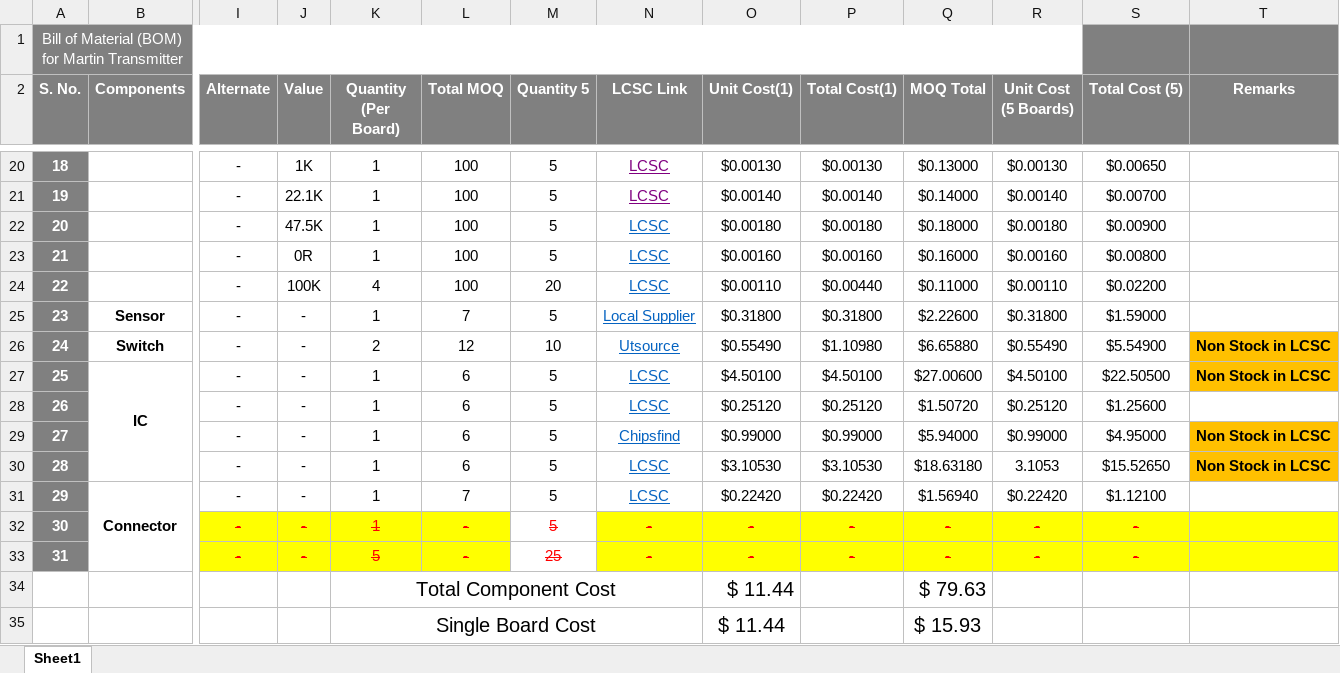
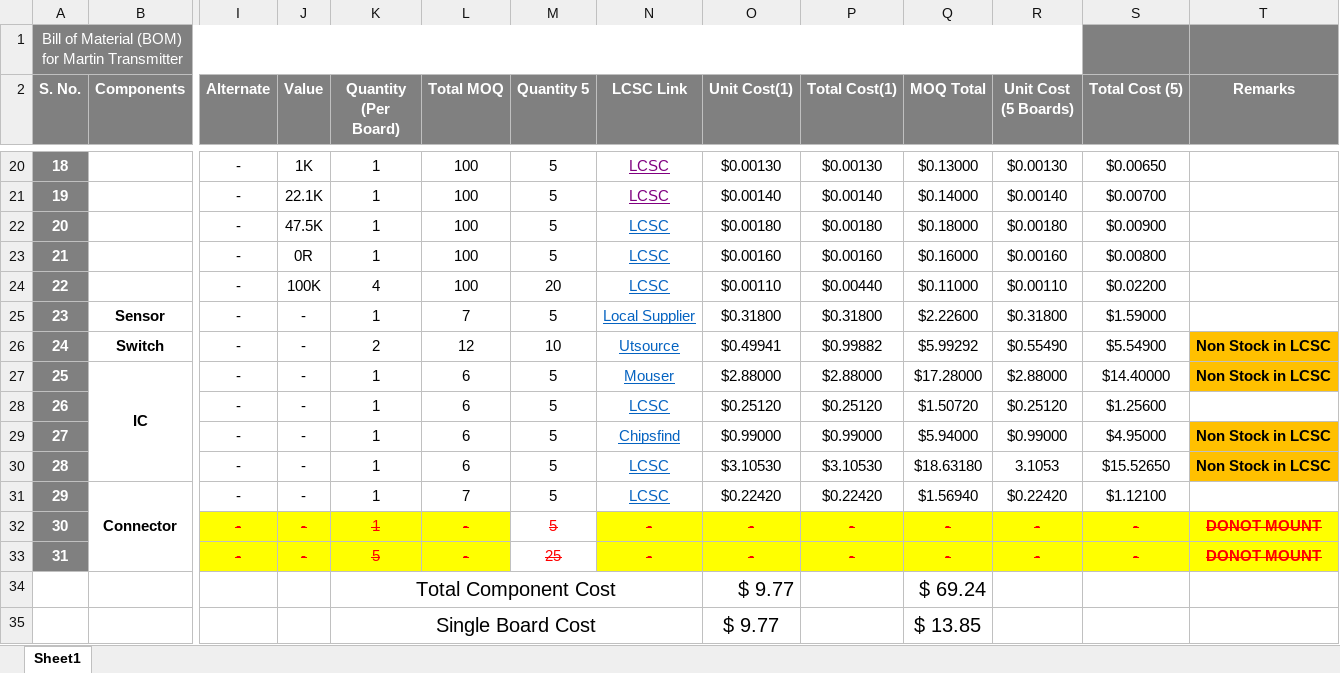
Before and after one commit to eSpark-Backup/shocksensor-george, an Excel workbook: Hardware-Designing/Deliverables/BOM/LCSC BOM.xlsx, sheet Sheet1, drawn as a sheet; only a part is shown, gaps mark what is left out; values as stored, in another font and other column widths than the file's, no borders; conditional formats not drawn; removed rows and columns are numbered as before the commit, all else as after; rows hold the shown columns only; the diff names each change by its address in the sheet, - before the commit and + after, or states it on an @@ line.

Commit message:
LCSC and DigiKey  BOMs reviewed  and updated.

```diff
--- a/Hardware-Designing/Deliverables/BOM/LCSC BOM.xlsx (sheet Sheet1)
+++ b/Hardware-Designing/Deliverables/BOM/LCSC BOM.xlsx (sheet Sheet1)
-O26 (Unit Cost(1)): $0.55490
+O26 (Unit Cost(1)): $0.49941
-P26 (Total Cost(1)): $1.10980
+P26 (Total Cost(1)): $0.99882
-Q26 (MOQ Total): $6.65880
+Q26 (MOQ Total): $5.99292
-N27 (LCSC Link): LCSC
+N27 (LCSC Link): Mouser
-O27 (Unit Cost(1)): $4.50100
+O27 (Unit Cost(1)): $2.88000
-P27 (Total Cost(1)): $4.50100
+P27 (Total Cost(1)): $2.88000
-Q27 (MOQ Total): $27.00600
+Q27 (MOQ Total): $17.28000
-R27 (Unit Cost (5 Boards)): $4.50100
+R27 (Unit Cost (5 Boards)): $2.88000
-S27 (Total Cost (5)): $22.50500
+S27 (Total Cost (5)): $14.40000
-T32:T33 (Remarks): (empty)
+T32:T33 (Remarks): DONOT MOUNT
-row 34:  |  |  |  | Total Component Cost |  |  |  | $ 11.44 |  | $ 79.63
-row 35:  |  |  |  | Single Board Cost |  |  |  | $ 11.44 |  | $ 15.93
+row 34:  |  |  |  | Total Component Cost |  |  |  | $ 9.77 |  | $ 69.24
+row 35:  |  |  |  | Single Board Cost |  |  |  | $ 9.77 |  | $ 13.85
```
Also changed, not shown: Hardware-Designing/Deliverables/BOM/Digikey BOM.xlsx.
